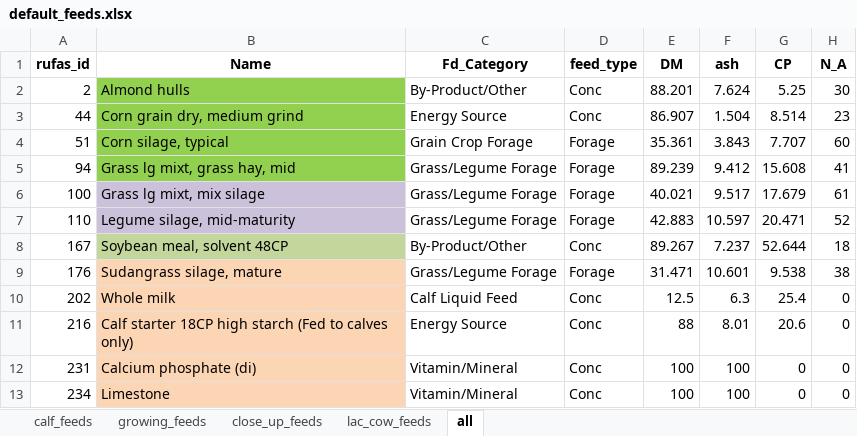
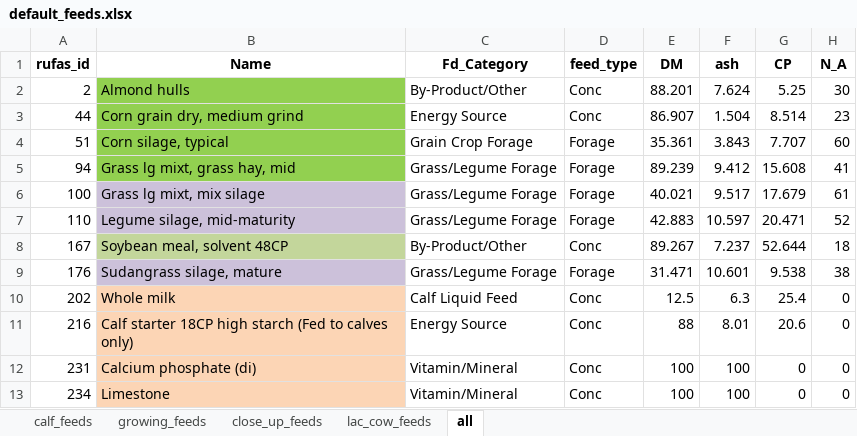
Before and after one commit to bradenlimb/SS-RuFaS, an Excel workbook: Feed Inputs/default_feeds.xlsx, sheet all, drawn as a sheet; only a part is shown; values as stored, in another font and other column widths than the file's, no borders; the diff names each change by its address in the sheet, - before the commit and + after, or states it on an @@ line.

```diff
--- a/Feed Inputs/default_feeds.xlsx (sheet all)
+++ b/Feed Inputs/default_feeds.xlsx (sheet all)
-B9 fill: #FCD5B5
+B9 fill: #CCC1DA
```
Also changed, not shown: 11 other files.
